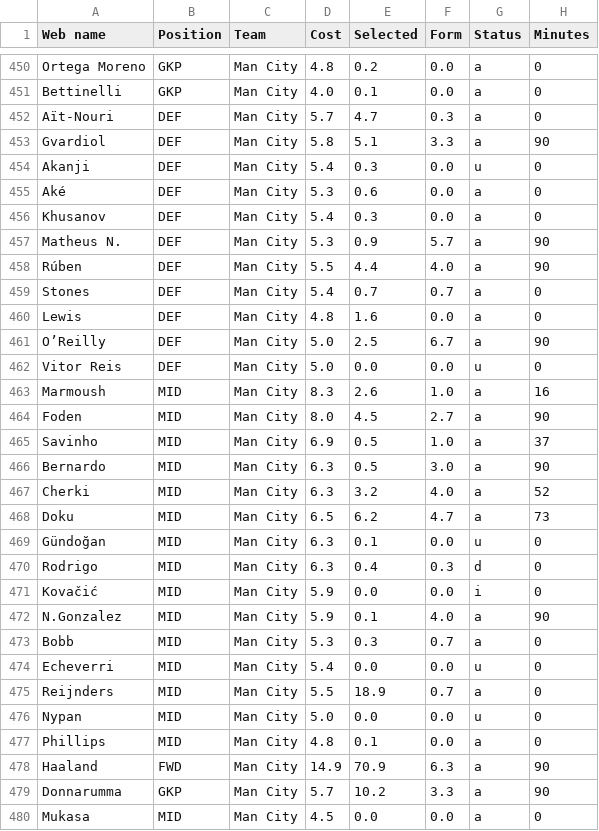
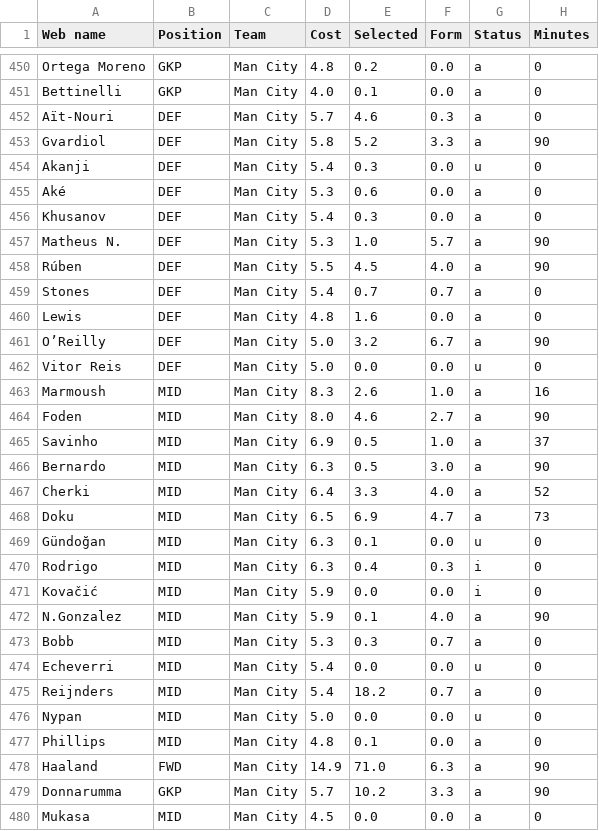
Before and after one commit to Dante777bm/fpl-data-collector, a CSV file: FPL_Data_2025-26/FPL_Data_GW_11.csv, drawn as a sheet; only a part is shown, gaps mark what is left out; the diff covers the shown part only; the diff names each change by its address in the sheet, - before the commit and + after, or states it on an @@ line.

```diff
--- a/FPL_Data_2025-26/FPL_Data_GW_11.csv
+++ b/FPL_Data_2025-26/FPL_Data_GW_11.csv
-E452 (Selected): 4.7
+E452 (Selected): 4.6
-E453 (Selected): 5.1
+E453 (Selected): 5.2
-E457 (Selected): 0.9
+E457 (Selected): 1.0
-E458 (Selected): 4.4
+E458 (Selected): 4.5
-E461 (Selected): 2.5
+E461 (Selected): 3.2
-E464 (Selected): 4.5
+E464 (Selected): 4.6
-D467 (Cost): 6.3
+D467 (Cost): 6.4
-E467 (Selected): 3.2
+E467 (Selected): 3.3
-E468 (Selected): 6.2
+E468 (Selected): 6.9
-G470 (Status): d
+G470 (Status): i
-D475 (Cost): 5.5
+D475 (Cost): 5.4
-E475 (Selected): 18.9
+E475 (Selected): 18.2
-E478 (Selected): 70.9
+E478 (Selected): 71.0
```
Also changed, not shown: 158 edited cells elsewhere in this file, 5 other files.
